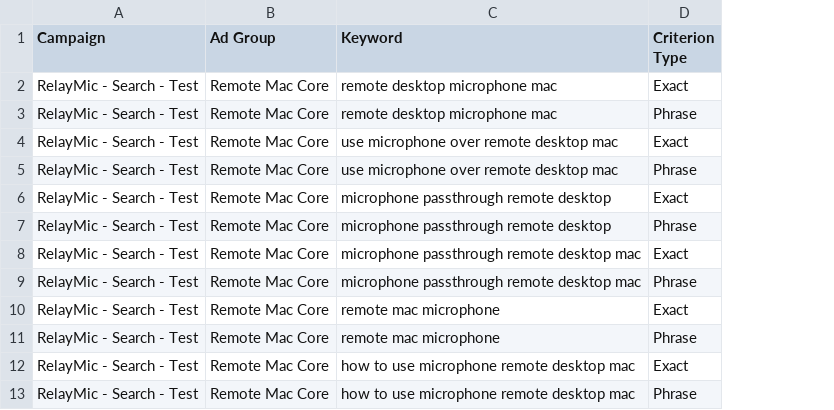
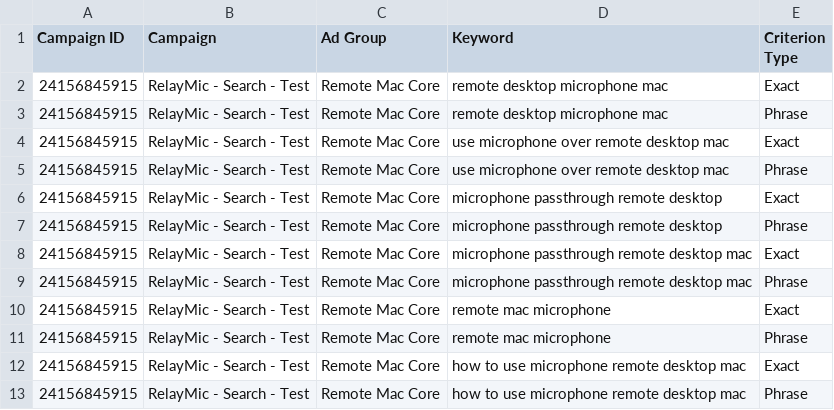
Before and after one commit to wyq0x55/relaymic--Windows, a CSV file: ads/keywords.csv, drawn as a sheet; only a part is shown; the diff names each change by its address in the sheet, - before the commit and + after, or states it on an @@ line.

```diff
--- a/ads/keywords.csv
+++ b/ads/keywords.csv
+column A (Campaign ID), rows 2-13: all 24156845915
```
Also changed, not shown: ads/ads-rsa.csv, ads/negatives.csv, 2 other files.
